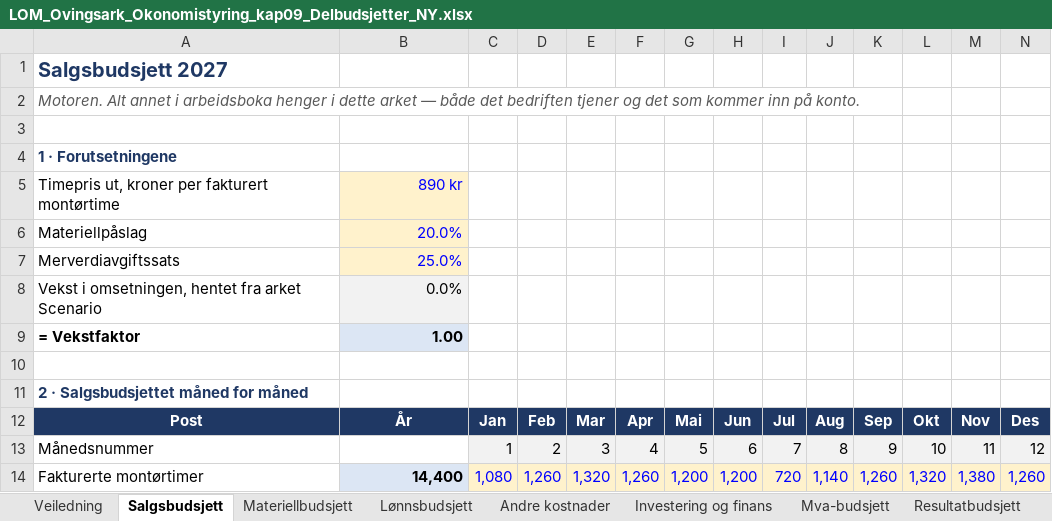
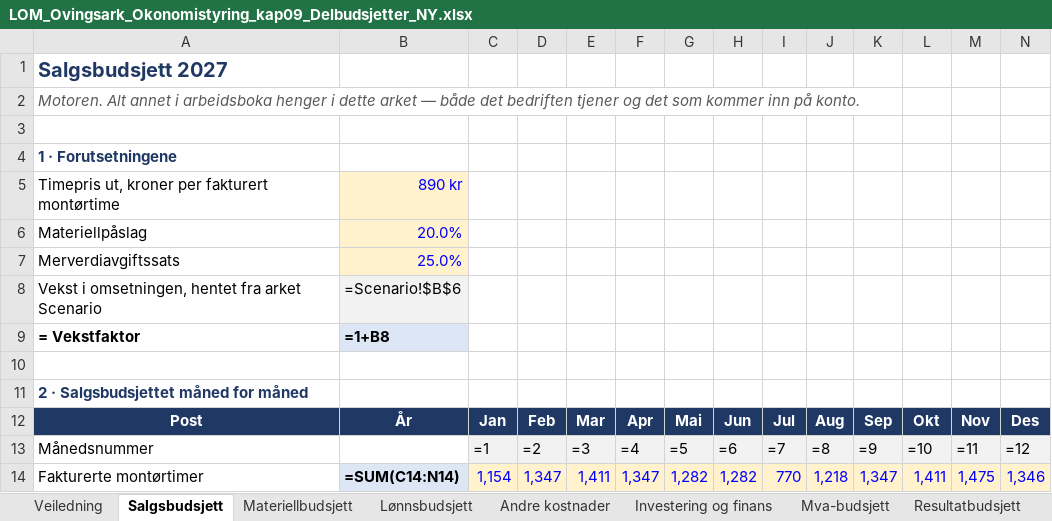
Before and after one commit to Truthseeker1968/lom-app, an Excel workbook: pensum/ok09/LOM_Ovingsark_Okonomistyring_kap09_Delbudsjetter_NY.xlsx, sheet Salgsbudsjett, drawn as a sheet; only a part is shown; values as stored, in another font and other column widths than the file's, no borders; formulas without a stored value are shown as written; conditional formats not drawn; the diff covers the shown part only; the diff names each change by its address in the sheet, - before the commit and + after, or states it on an @@ line.

```diff
--- a/pensum/ok09/LOM_Ovingsark_Okonomistyring_kap09_Delbudsjetter_NY.xlsx (sheet Salgsbudsjett)
+++ b/pensum/ok09/LOM_Ovingsark_Okonomistyring_kap09_Delbudsjetter_NY.xlsx (sheet Salgsbudsjett)
-B8: 0.0%
+B8: =Scenario!$B$6
-B9: 1.00
+B9: =1+B8
-C13: 1
+C13: =1
-D13: 2
+D13: =2
-E13: 3
+E13: =3
-F13: 4
+F13: =4
-G13: 5
+G13: =5
-H13: 6
+H13: =6
-I13: 7
+I13: =7
-J13: 8
+J13: =8
-K13: 9
+K13: =9
-L13: 10
+L13: =10
-M13: 11
+M13: =11
-N13: 12
+N13: =12
-B14: 14,400
+B14: =SUM(C14:N14)
-C14: 1,080
+C14: 1,154
-D14: 1,260
+D14: 1,347
-E14: 1,320
+E14: 1,411
-F14: 1,260
+F14: 1,347
-G14: 1,200
+G14: 1,282
-H14: 1,200
+H14: 1,282
-I14: 720
+I14: 770
-J14: 1,140
+J14: 1,218
-K14: 1,260
+K14: 1,347
-L14: 1,320
+L14: 1,411
-M14: 1,380
+M14: 1,475
-N14: 1,260
+N14: 1,346
```
Also changed, not shown: 94 edited cells elsewhere in this sheet, sheet Likviditetsbudsjett, sheet Resultatbudsjett, sheet Materiellbudsjett, sheet Lønnsbudsjett, sheet Investering og finans, sheet Andre kostnader, 4 more sheets, pensum/ok03/LOM_Ovingsark_Okonomistyring_kap03_Resultat_og_balanse_NY.xlsx, pensum/ok04/LOM_Ovingsark_Okonomistyring_kap04_Nokkeltall_NY.xlsx, 31 other files.
